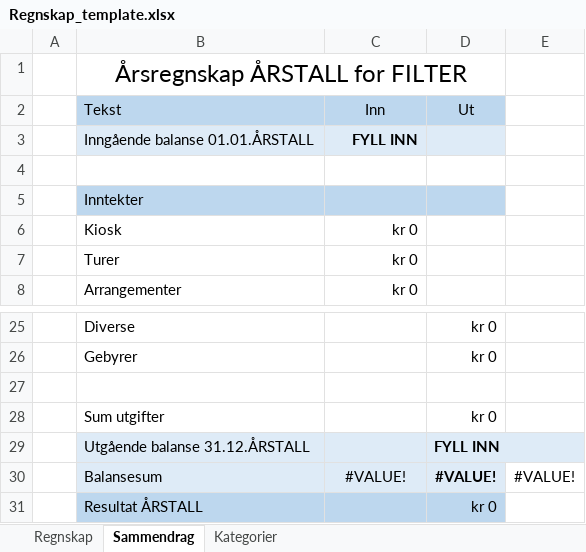
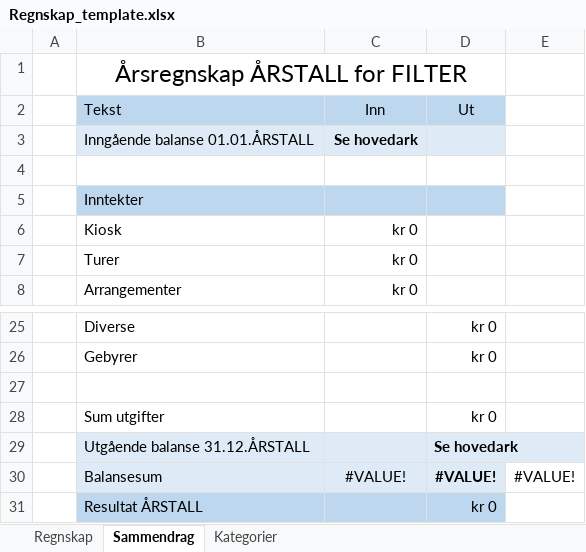
Before and after one commit to stianke/regnskapsprogram, an Excel workbook: src/template/Regnskap_template.xlsx, sheet Sammendrag, drawn as a sheet; only a part is shown, gaps mark what is left out; values as stored, in another font and other column widths than the file's, no borders; charts and pictures not drawn; the diff names each change by its address in the sheet, - before the commit and + after, or states it on an @@ line.

Commit message:
Minor changes to the way years are handled in the .xlsx

```diff
--- a/src/template/Regnskap_template.xlsx (sheet Sammendrag)
+++ b/src/template/Regnskap_template.xlsx (sheet Sammendrag)
-C3: FYLL INN
+C3: Se hovedark
-D29: FYLL INN
+D29: Se hovedark
```
Also changed, not shown: sheet Regnskap, 1 other file.
